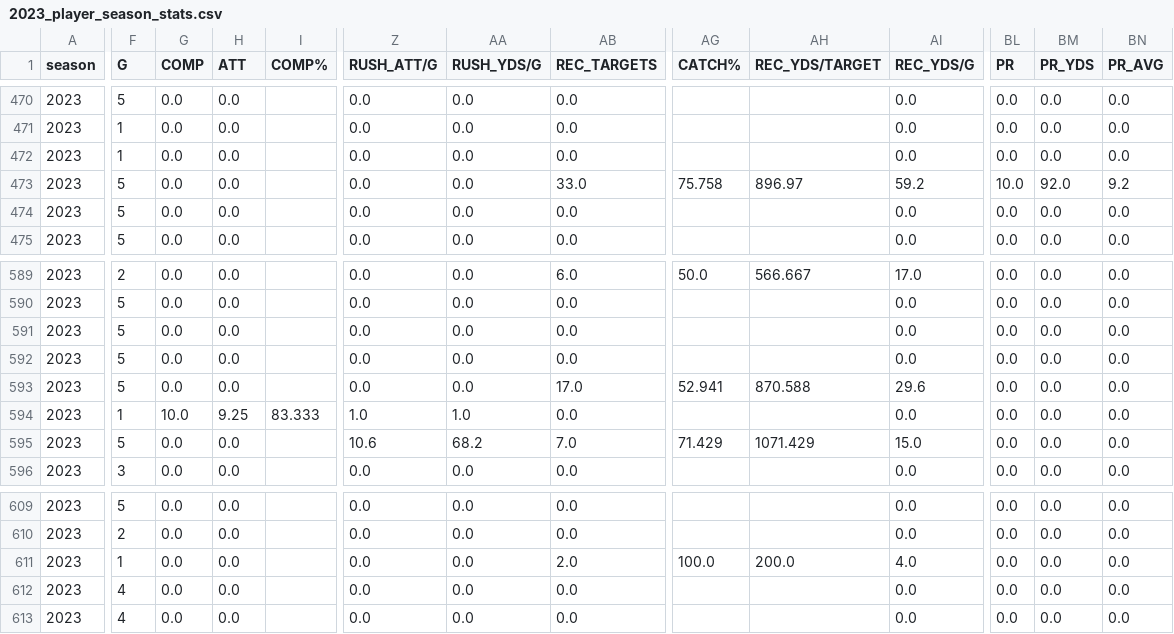
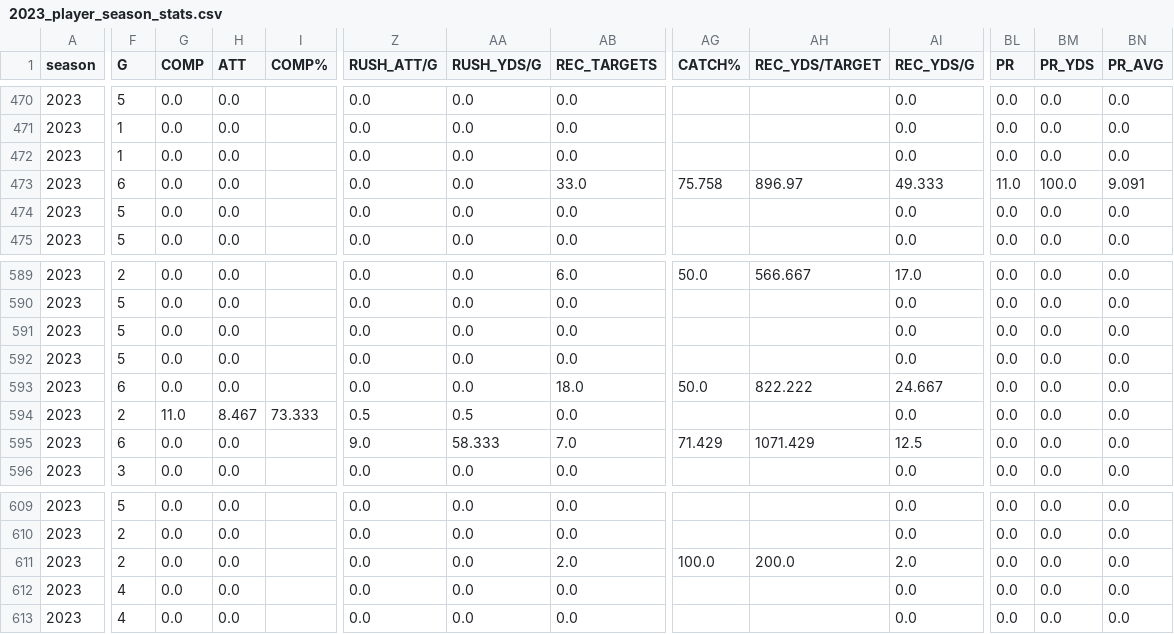
Before and after one commit to armstjc/usfl-2022-data-repository, a CSV file: player_stats/season_stats/csv/2023_player_season_stats.csv, drawn as a sheet; only a part is shown, gaps mark what is left out; the diff covers the shown part only; the diff names each change by its address in the sheet, - before the commit and + after, or states it on an @@ line.

```diff
--- a/player_stats/season_stats/csv/2023_player_season_stats.csv
+++ b/player_stats/season_stats/csv/2023_player_season_stats.csv
-F473 (G): 5
+F473 (G): 6
-AI473 (REC_YDS/G): 59.2
+AI473 (REC_YDS/G): 49.333
-BL473 (PR): 10.0
+BL473 (PR): 11.0
-BM473 (PR_YDS): 92.0
+BM473 (PR_YDS): 100.0
-BN473 (PR_AVG): 9.2
+BN473 (PR_AVG): 9.091
-F593 (G): 5
+F593 (G): 6
-AB593 (REC_TARGETS): 17.0
+AB593 (REC_TARGETS): 18.0
-AG593 (CATCH%): 52.941
+AG593 (CATCH%): 50.0
-AH593 (REC_YDS/TARGET): 870.588
+AH593 (REC_YDS/TARGET): 822.222
-AI593 (REC_YDS/G): 29.6
+AI593 (REC_YDS/G): 24.667
-F594 (G): 1
+F594 (G): 2
-G594 (COMP): 10.0
+G594 (COMP): 11.0
-H594 (ATT): 9.25
+H594 (ATT): 8.467
-I594 (COMP%): 83.333
+I594 (COMP%): 73.333
-Z594 (RUSH_ATT/G): 1.0
+Z594 (RUSH_ATT/G): 0.5
-AA594 (RUSH_YDS/G): 1.0
+AA594 (RUSH_YDS/G): 0.5
-F595 (G): 5
+F595 (G): 6
-Z595 (RUSH_ATT/G): 10.6
+Z595 (RUSH_ATT/G): 9.0
-AA595 (RUSH_YDS/G): 68.2
+AA595 (RUSH_YDS/G): 58.333
-AI595 (REC_YDS/G): 15.0
+AI595 (REC_YDS/G): 12.5
-F611 (G): 1
+F611 (G): 2
-AI611 (REC_YDS/G): 4.0
+AI611 (REC_YDS/G): 2.0
```
Also changed, not shown: 46 edited cells elsewhere in this file, player_stats/game_stats/2022_player_game_stats.csv, player_stats/game_stats/2023_player_game_stats.csv, 37 other files.
